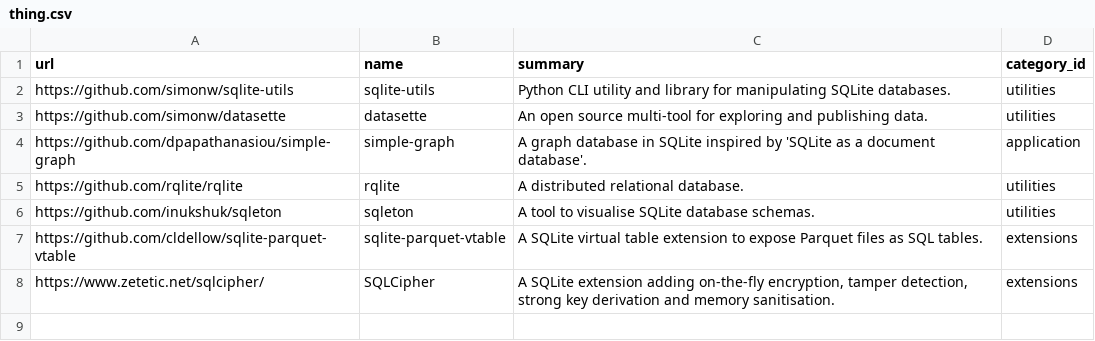
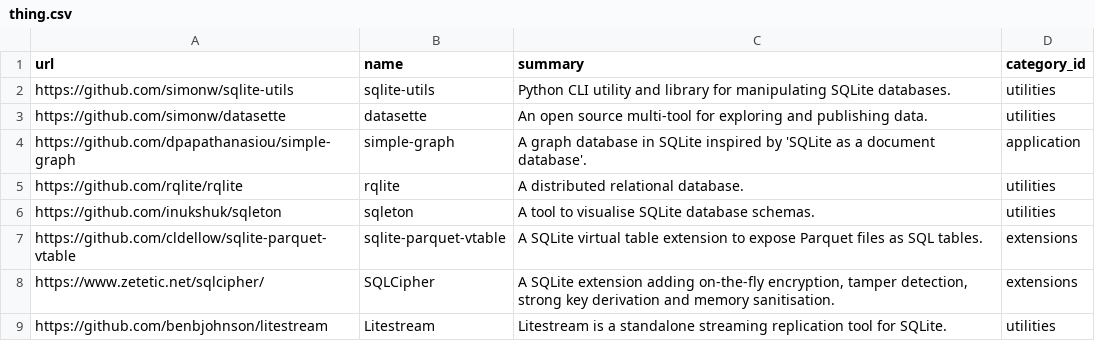
Before and after one commit to arnau/some-sqlite, a CSV file: data/thing.csv, drawn as a sheet.

Commit message:
data: Add litestream
Signed-off-by: Arnau Siches <asiches@gmail.com>

```diff
--- a/data/thing.csv
+++ b/data/thing.csv
@@ -8 +8,2 @@ https://github.com/cldellow/sqlite-parquet-vtable,sqlite-parquet-vtable,A SQLite
 https://www.zetetic.net/sqlcipher/,SQLCipher,"A SQLite extension adding on-the-fly encryption, tamper detection, strong key derivation and memory sanitisation.",extensions
+https://github.com/benbjohnson/litestream,Litestream,Litestream is a standalone streaming replication tool for SQLite.,utilities
```
Also changed, not shown: data/thing_tag.csv, 1 other file.
